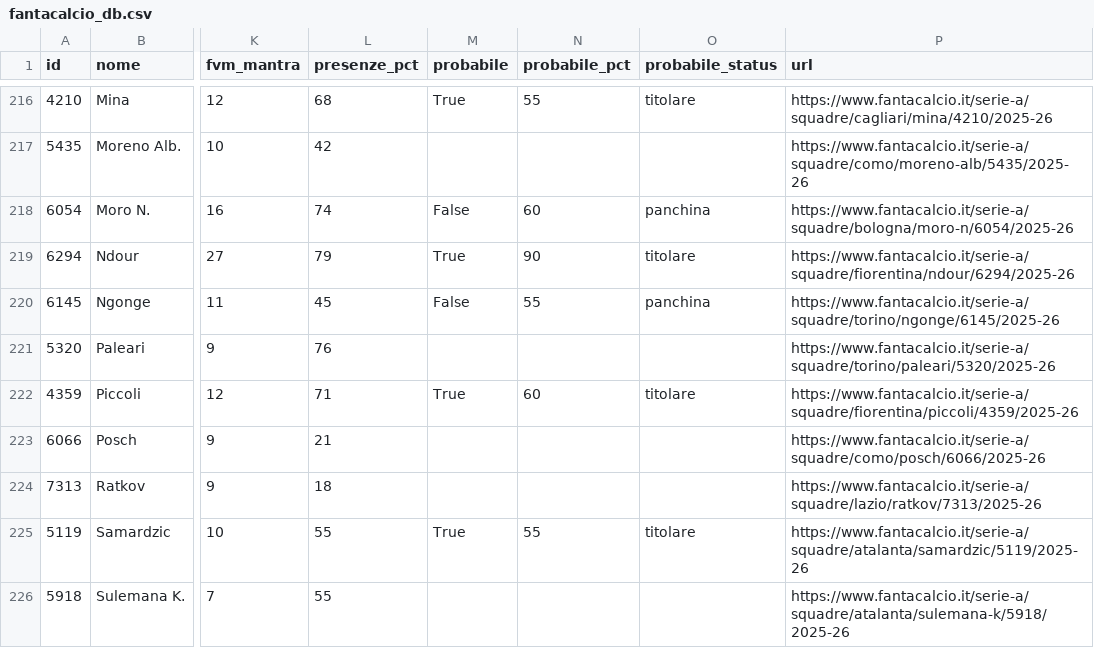
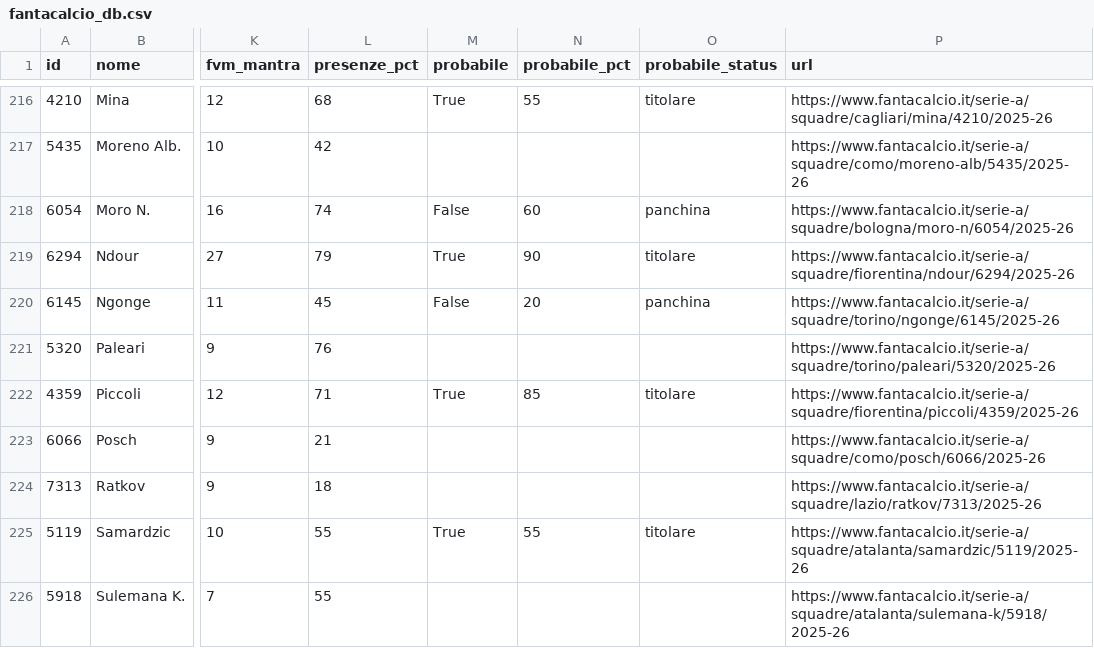
Before and after one commit to 02kiki02/Fanta, a CSV file: data/fantacalcio_db.csv, drawn as a sheet; only a part is shown, gaps mark what is left out; the diff covers the shown part only; the diff names each change by its address in the sheet, - before the commit and + after, or states it on an @@ line.

```diff
--- a/data/fantacalcio_db.csv
+++ b/data/fantacalcio_db.csv
-N220 (probabile_pct): 55
+N220 (probabile_pct): 20
-N222 (probabile_pct): 60
+N222 (probabile_pct): 85
```
Also changed, not shown: 2 added rows, 2 removed rows and 20 edited cells elsewhere in this file, 1 other file.
